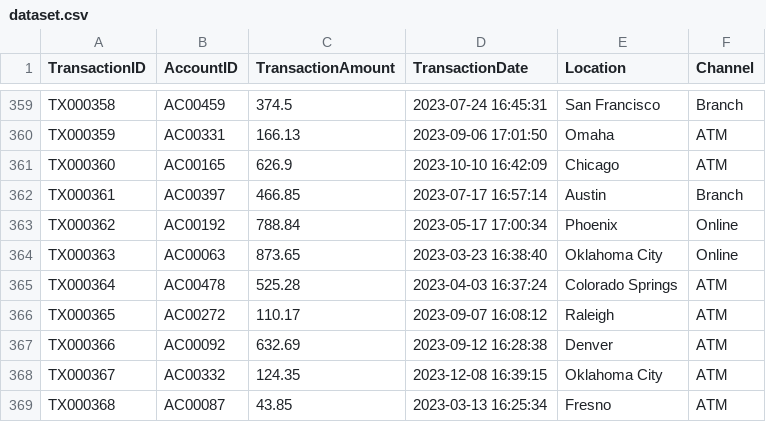
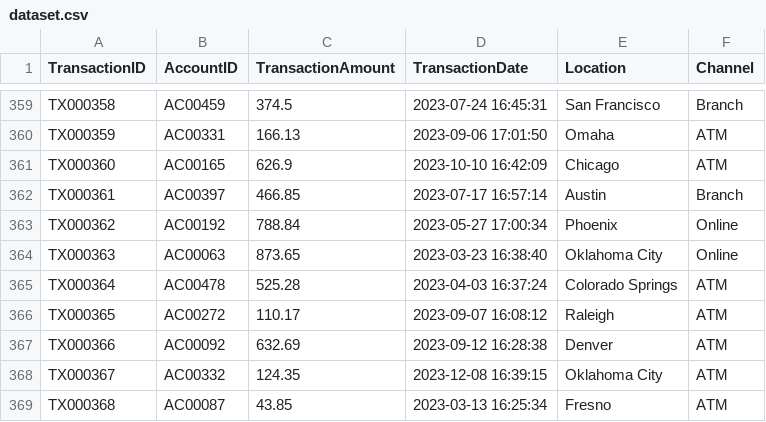
Before and after one commit to monsicode/Java-course, a CSV file: 08-lab/FraudDetector/dataset.csv, drawn as a sheet; only a part is shown, gaps mark what is left out.

```diff
--- a/08-lab/FraudDetector/dataset.csv
+++ b/08-lab/FraudDetector/dataset.csv
@@ -362,3 +362,3 @@ TX000360,AC00165,626.9,2023-10-10 16:42:09,Chicago,ATM
 TX000361,AC00397,466.85,2023-07-17 16:57:14,Austin,Branch
-TX000362,AC00192,788.84,2023-05-17 17:00:34,Phoenix,Online
+TX000362,AC00192,788.84,2023-05-27 17:00:34,Phoenix,Online
 TX000363,AC00063,873.65,2023-03-23 16:38:40,Oklahoma City,Online
```
Also changed, not shown: 4 other files.
